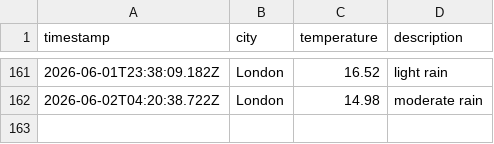
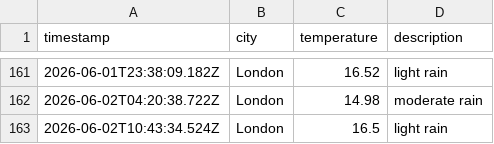
Before and after one commit to ArshaanSindhwani/weather-ops, a CSV file: data/weather_log.csv, drawn as a sheet; only a part is shown, gaps mark what is left out.

```diff
--- a/data/weather_log.csv
+++ b/data/weather_log.csv
@@ -162 +162,2 @@ timestamp,city,temperature,description
 2026-06-02T04:20:38.722Z,London,14.98,moderate rain
+2026-06-02T10:43:34.524Z,London,16.5,light rain
```
Also changed, not shown: 1 other file.
